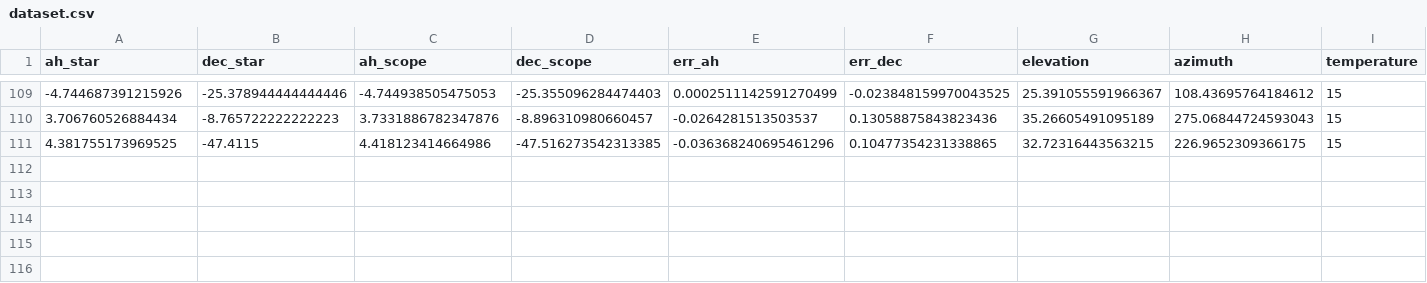
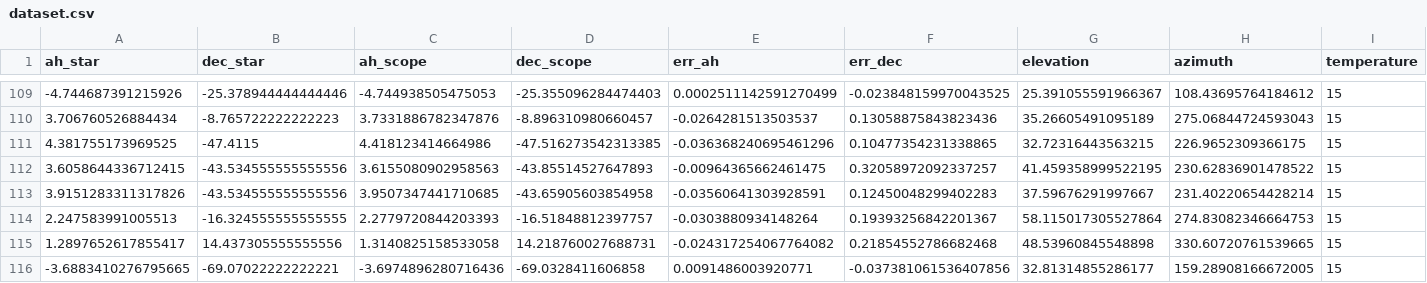
Before and after one commit to ramonefoster/Random-Stuff, a CSV file: nn/data/dataset.csv, drawn as a sheet; only a part is shown, gaps mark what is left out; rows hold the shown columns only; the diff names each change by its address in the sheet, - before the commit and + after, or states it on an @@ line.

```diff
--- a/nn/data/dataset.csv
+++ b/nn/data/dataset.csv
+row 112: 3.6058644336712415 | -43.534555555555556 | 3.6155080902958563 | -43.85514527647893 | -0.00964365662461475 | 0.32058972092337257 | 41.459358999522195 | 230.62836901478522 | 15
+row 113: 3.9151283311317826 | -43.534555555555556 | 3.9507347441710685 | -43.65905603854958 | -0.03560641303928591 | 0.12450048299402283 | 37.59676291997667 | 231.40220654428214 | 15
+row 114: 2.247583991005513 | -16.324555555555555 | 2.2779720844203393 | -16.51848812397757 | -0.0303880934148264 | 0.19393256842201367 | 58.115017305527864 | 274.83082346664753 | 15
+row 115: 1.2897652617855417 | 14.437305555555556 | 1.3140825158533058 | 14.218760027688731 | -0.024317254067764082 | 0.21854552786682468 | 48.53960845548898 | 330.60720761539665 | 15
+row 116: -3.6883410276795665 | -69.07022222222221 | -3.6974896280716436 | -69.0328411606858 | 0.0091486003920771 | -0.037381061536407856 | 32.81314855286177 | 159.28908166672005 | 15
```
Also changed, not shown: 16 other files.
